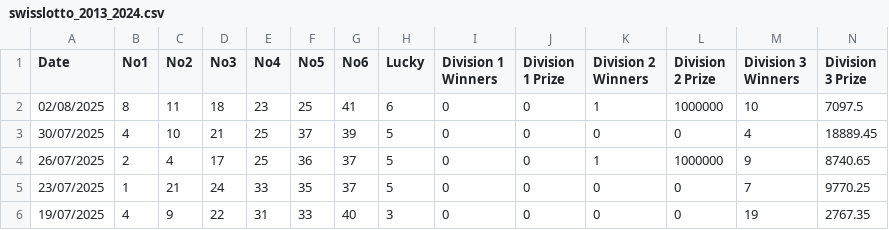
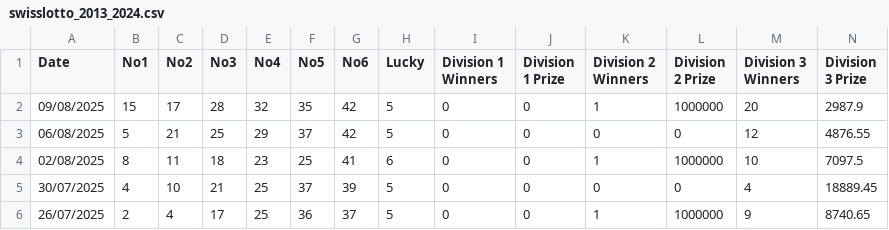
Before and after one commit to NicolasRamosaj/swiss_lotto_analyser, a CSV file: data/swisslotto_2013_2024.csv, drawn as a sheet; only a part is shown; the shorter side is filled out with more unchanged rows; rows hold the shown columns only; the diff names each change by its address in the sheet, - before the commit and + after, or states it on an @@ line.

Commit message:
Update dataset

```diff
--- a/data/swisslotto_2013_2024.csv
+++ b/data/swisslotto_2013_2024.csv
+row 2: 09/08/2025 | 15 | 17 | 28 | 32 | 35 | 42 | 5 | 0 | 0 | 1 | 1000000 | 20 | 2987.9
+row 3: 06/08/2025 | 5 | 21 | 25 | 29 | 37 | 42 | 5 | 0 | 0 | 0 | 0 | 12 | 4876.55
```
